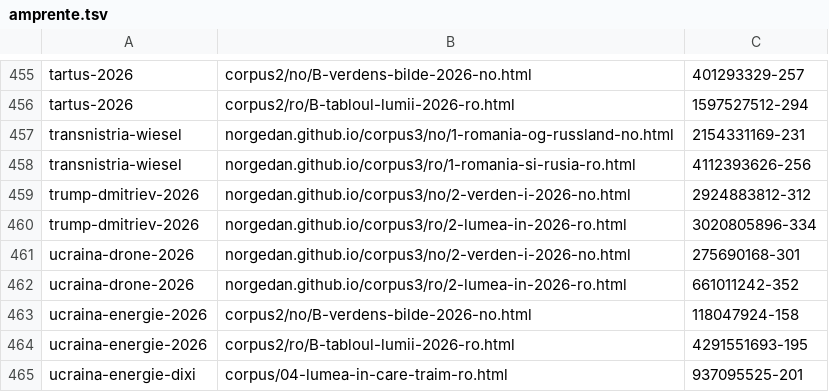
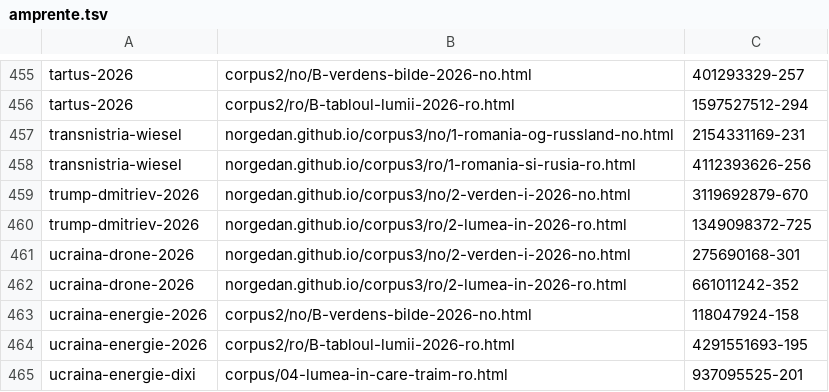
Before and after one commit to norgedan/norgedan.github.io, a TSV file: scripts/amprente.tsv, drawn as a sheet; only a part is shown, gaps mark what is left out.

```diff
--- a/scripts/amprente.tsv
+++ b/scripts/amprente.tsv
@@ -458,4 +458,4 @@ transnistria-wiesel	norgedan.github.io/corpus3/no/1-romania-og-russland-no.html
 transnistria-wiesel	norgedan.github.io/corpus3/ro/1-romania-si-rusia-ro.html	4112393626-256
-trump-dmitriev-2026	norgedan.github.io/corpus3/no/2-verden-i-2026-no.html	2924883812-312
-trump-dmitriev-2026	norgedan.github.io/corpus3/ro/2-lumea-in-2026-ro.html	3020805896-334
+trump-dmitriev-2026	norgedan.github.io/corpus3/no/2-verden-i-2026-no.html	3119692879-670
+trump-dmitriev-2026	norgedan.github.io/corpus3/ro/2-lumea-in-2026-ro.html	1349098372-725
 ucraina-drone-2026	norgedan.github.io/corpus3/no/2-verden-i-2026-no.html	275690168-301
```
Also changed, not shown: scripts/afirmatii.tsv, scripts/capitole-verificate.tsv, 8 other files.
